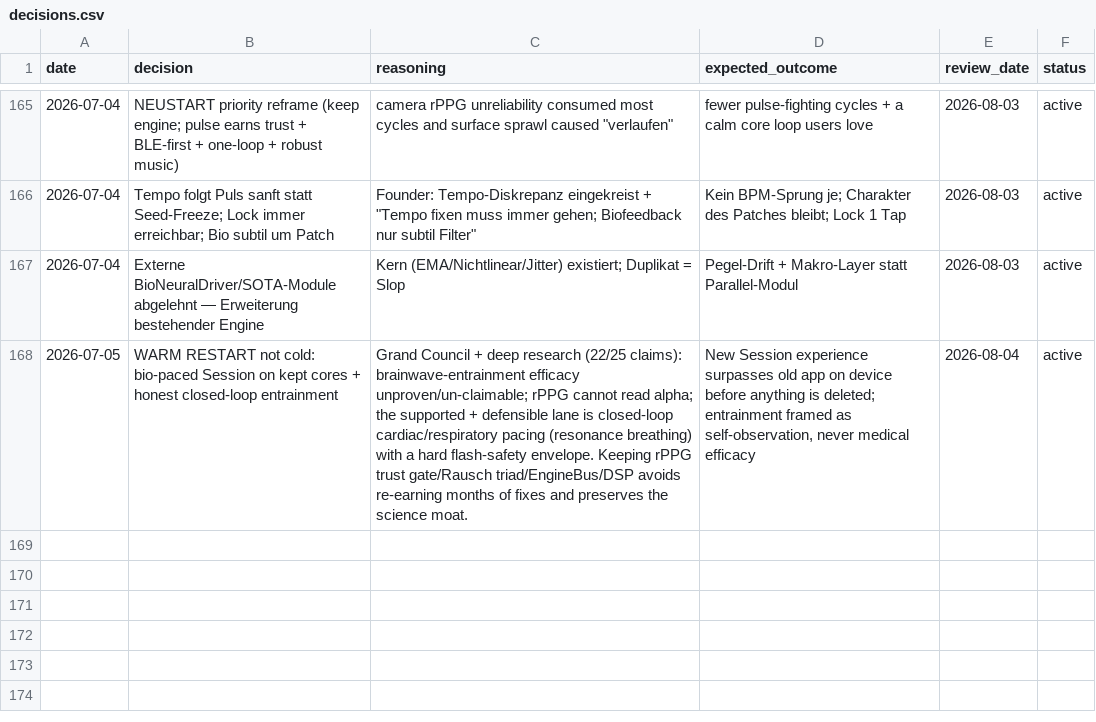
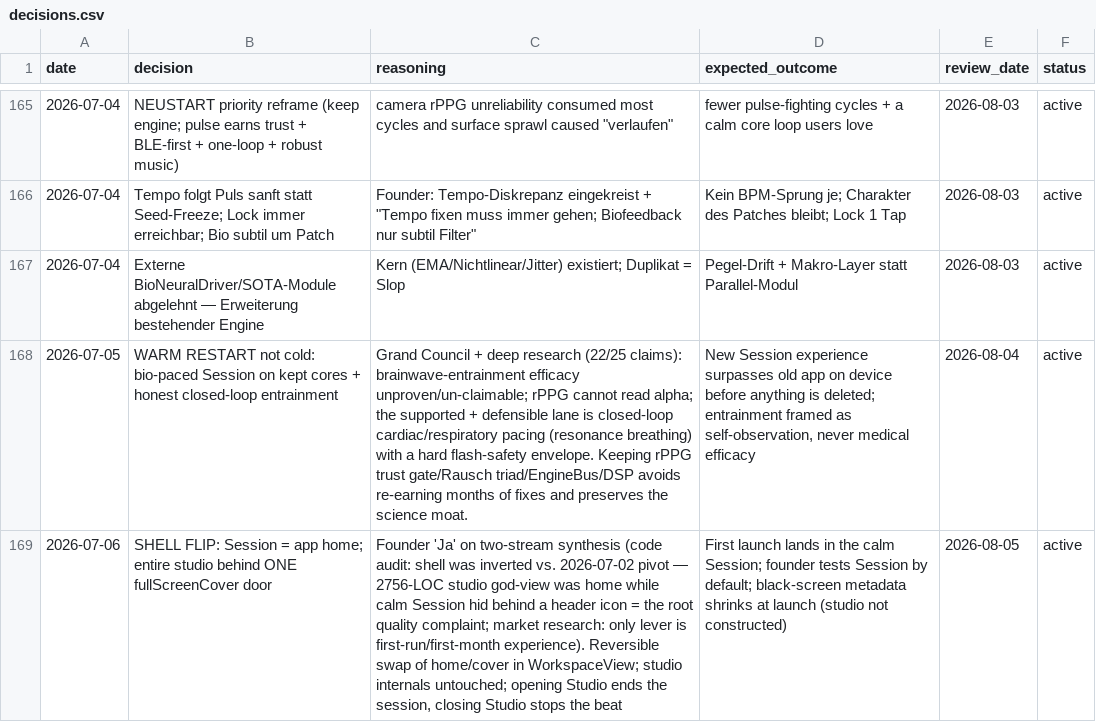
Before and after one commit to vibrationalforce/blab-ios-app, a CSV file: decisions.csv, drawn as a sheet; only a part is shown, gaps mark what is left out; the diff names each change by its address in the sheet, - before the commit and + after, or states it on an @@ line.

```diff
--- a/decisions.csv
+++ b/decisions.csv
+row 169: 2026-07-06 | SHELL FLIP: Session = app home; entire studio behind ONE fullScreenCover door | Founder 'Ja' on two-stream synthesis (code audit: shell was inverted vs. 2026-07-02 pivot — 2756-LOC studio god-view was home while calm Session hid behind a header icon = the root quality complaint; market research: only lever is first-run/first-month experience). Reversible swap of home/cover in WorkspaceView; studio internals untouched; opening Studio ends the session, closing Studio stops the beat | First launch lands in the calm Session; founder tests Session by default; black-screen metadata shrinks at launch (studio not constructed) | 2026-08-05 | active
```
Also changed, not shown: 6 other files.
